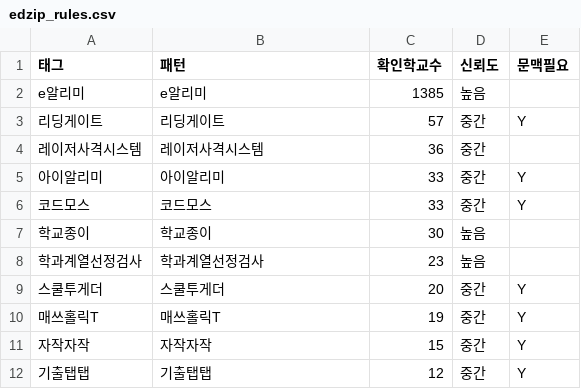
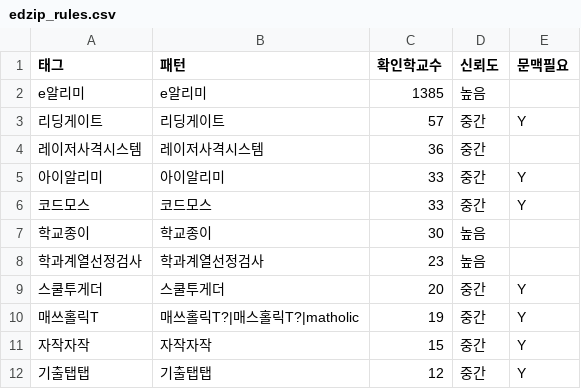
Before and after one commit to theflight001/school-edtech, a CSV file: edzip_rules.csv, drawn as a sheet; only a part is shown.

```diff
--- a/edzip_rules.csv
+++ b/edzip_rules.csv
@@ -9,3 +9,3 @@ e알리미,e알리미,1385,높음,
 스쿨투게더,스쿨투게더,20,중간,Y
-매쓰홀릭T,매쓰홀릭T,19,중간,Y
+매쓰홀릭T,매쓰홀릭T?|매스홀릭T?|matholic,19,중간,Y
 자작자작,자작자작,15,중간,Y
```
Also changed, not shown: mined_rules.csv, product_origin.csv, 6 other files.
